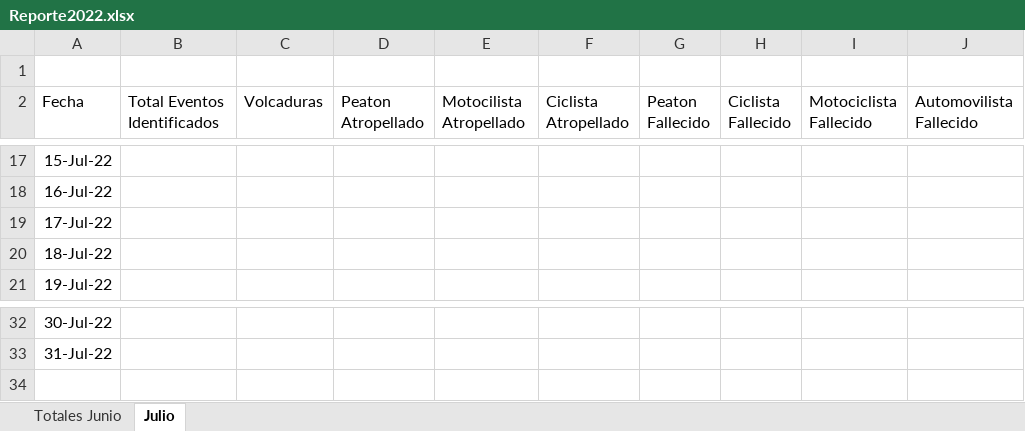
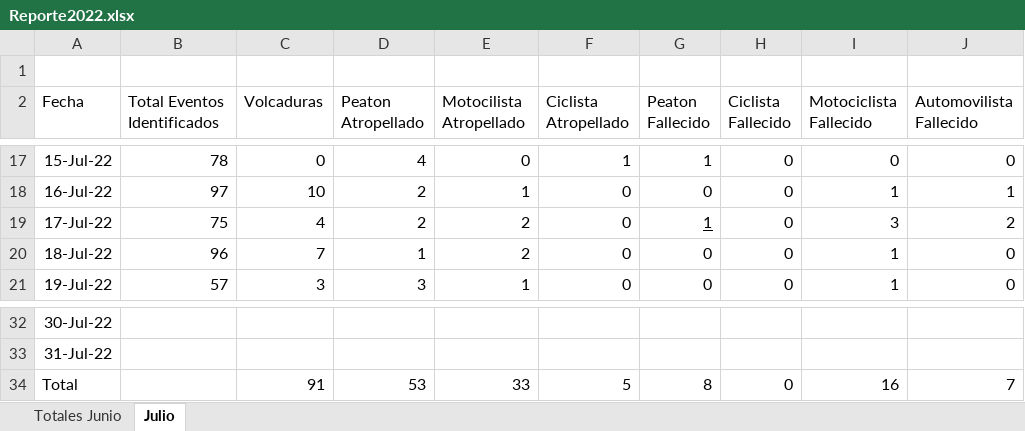
Before and after one commit to AlejandroValladaresE/BotVialCDMX, an Excel workbook: 2022/Reporte2022.xlsx, sheet Julio, drawn as a sheet; only a part is shown, gaps mark what is left out; values as stored, in another font and other column widths than the file's, no borders; table styles not drawn; the diff covers the shown part only; the diff names each change by its address in the sheet, - before the commit and + after, or states it on an @@ line.

Commit message:
Se incorporan logs de Julio. Se actualizar README.md

```diff
--- a/2022/Reporte2022.xlsx (sheet Julio)
+++ b/2022/Reporte2022.xlsx (sheet Julio)
-B17 (Total Eventos Identificados): (empty)
+B17 (Total Eventos Identificados): 78
-C17 (Volcaduras): (empty)
+C17 (Volcaduras): 0
-D17 (Peaton Atropellado): (empty)
+D17 (Peaton Atropellado): 4
-E17 (Motocilista Atropellado): (empty)
+E17 (Motocilista Atropellado): 0
-F17 (Ciclista Atropellado): (empty)
+F17 (Ciclista Atropellado): 1
-G17 (Peaton Fallecido): (empty)
+G17 (Peaton Fallecido): 1
-H17:H21 (Ciclista Fallecido): (empty)
+H17:H21 (Ciclista Fallecido): 0
-I17 (Motociclista Fallecido): (empty)
+I17 (Motociclista Fallecido): 0
-J17 (Automovilista Fallecido): (empty)
+J17 (Automovilista Fallecido): 0
-B18 (Total Eventos Identificados): (empty)
+B18 (Total Eventos Identificados): 97
-C18 (Volcaduras): (empty)
+C18 (Volcaduras): 10
-D18:D19 (Peaton Atropellado): (empty)
+D18:D19 (Peaton Atropellado): 2
-E18 (Motocilista Atropellado): (empty)
+E18 (Motocilista Atropellado): 1
-F18:F21 (Ciclista Atropellado): (empty)
+F18:F21 (Ciclista Atropellado): 0
-G18 (Peaton Fallecido): (empty)
+G18 (Peaton Fallecido): 0
-I18 (Motociclista Fallecido): (empty)
+I18 (Motociclista Fallecido): 1
-J18 (Automovilista Fallecido): (empty)
+J18 (Automovilista Fallecido): 1
-B19 (Total Eventos Identificados): (empty)
+B19 (Total Eventos Identificados): 75
-C19 (Volcaduras): (empty)
+C19 (Volcaduras): 4
-E19:E20 (Motocilista Atropellado): (empty)
+E19:E20 (Motocilista Atropellado): 2
-G19 (Peaton Fallecido): (empty)
+G19 (Peaton Fallecido): 1
-I19 (Motociclista Fallecido): (empty)
+I19 (Motociclista Fallecido): 3
-J19 (Automovilista Fallecido): (empty)
+J19 (Automovilista Fallecido): 2
-B20 (Total Eventos Identificados): (empty)
+B20 (Total Eventos Identificados): 96
-C20 (Volcaduras): (empty)
+C20 (Volcaduras): 7
-D20 (Peaton Atropellado): (empty)
+D20 (Peaton Atropellado): 1
-G20:G21 (Peaton Fallecido): (empty)
+G20:G21 (Peaton Fallecido): 0
-I20:I21 (Motociclista Fallecido): (empty)
+I20:I21 (Motociclista Fallecido): 1
-J20:J21 (Automovilista Fallecido): (empty)
+J20:J21 (Automovilista Fallecido): 0
-B21 (Total Eventos Identificados): (empty)
+B21 (Total Eventos Identificados): 57
-C21 (Volcaduras): (empty)
+C21 (Volcaduras): 3
-D21 (Peaton Atropellado): (empty)
+D21 (Peaton Atropellado): 3
-E21 (Motocilista Atropellado): (empty)
+E21 (Motocilista Atropellado): 1
+row 34: Total |  | 91 | 53 | 33 | 5 | 8 | 0 | 16 | 7
```
Also changed, not shown: 90 edited cells elsewhere in this sheet, 18 other files.
